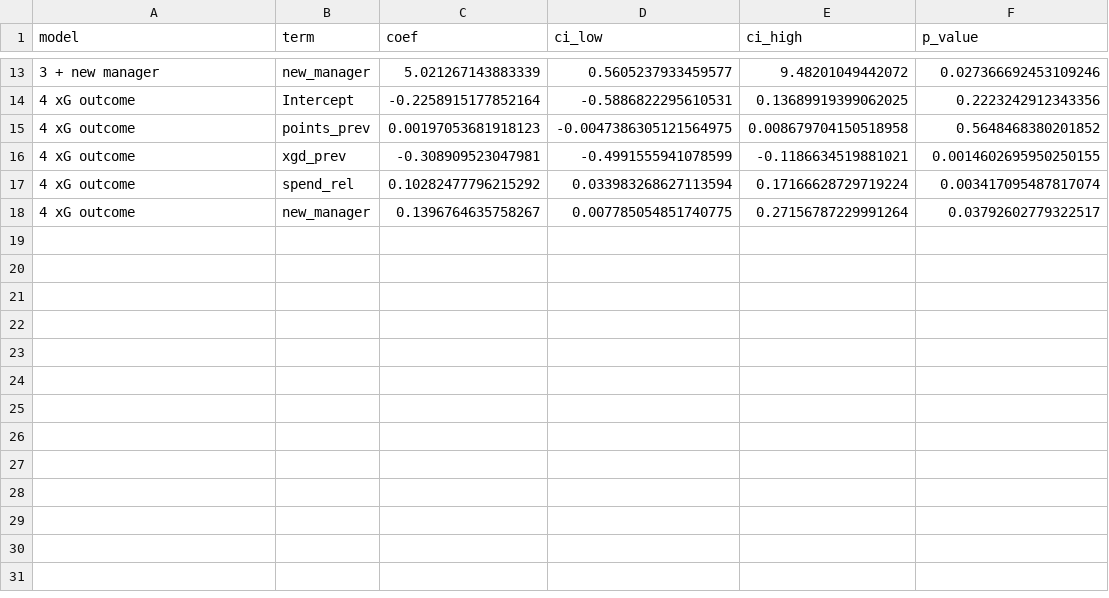
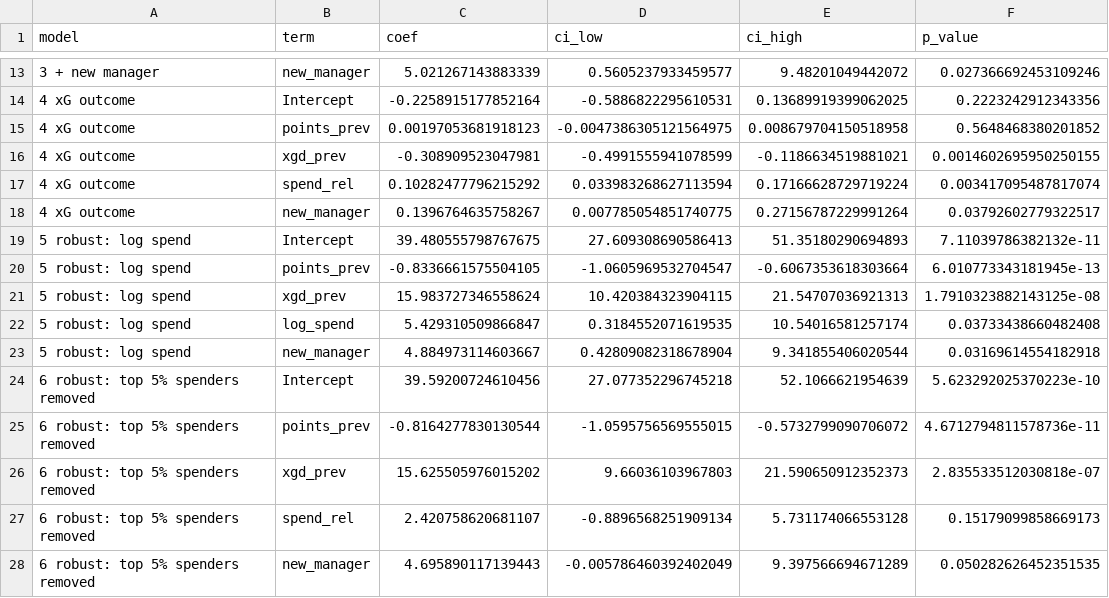
Before and after one commit to mangomasti/epl-money-vs-manager, a CSV file: reports/results/spending_models.csv, drawn as a sheet; only a part is shown, gaps mark what is left out.

```diff
--- a/reports/results/spending_models.csv
+++ b/reports/results/spending_models.csv
@@ -18 +18,11 @@ model,term,coef,ci_low,ci_high,p_value
 4 xG outcome,new_manager,0.1396764635758267,0.007785054851740775,0.27156787229991264,0.03792602779322517
+5 robust: log spend,Intercept,39.480555798767675,27.609308690586413,51.35180290694893,7.11039786382132e-11
+5 robust: log spend,points_prev,-0.8336661575504105,-1.0605969532704547,-0.6067353618303664,6.010773343181945e-13
+5 robust: log spend,xgd_prev,15.983727346558624,10.420384323904115,21.54707036921313,1.7910323882143125e-08
+5 robust: log spend,log_spend,5.429310509866847,0.3184552071619535,10.54016581257174,0.03733438660482408
+5 robust: log spend,new_manager,4.884973114603667,0.42809082318678904,9.341855406020544,0.03169614554182918
+6 robust: top 5% spenders removed,Intercept,39.59200724610456,27.077352296745218,52.1066621954639,5.623292025370223e-10
+6 robust: top 5% spenders removed,points_prev,-0.8164277830130544,-1.0595756569555015,-0.5732799090706072,4.6712794811578736e-11
+6 robust: top 5% spenders removed,xgd_prev,15.625505976015202,9.66036103967803,21.590650912352373,2.835533512030818e-07
+6 robust: top 5% spenders removed,spend_rel,2.420758620681107,-0.8896568251909134,5.731174066553128,0.15179099858669173
+6 robust: top 5% spenders removed,new_manager,4.695890117139443,-0.005786460392402049,9.397566694671289,0.050282626452351535
```
Also changed, not shown: reports/results/spending_club_seasons.csv, 1 other file.
